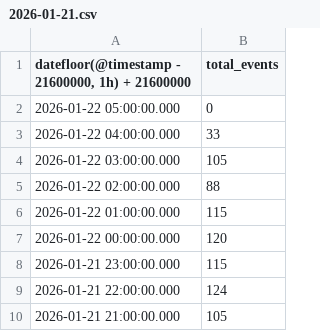
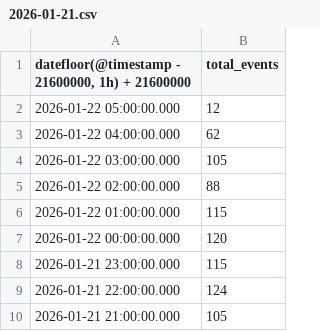
Before and after one commit to fdovzqz/pdp-ged-dashboard, a CSV file: data/2026-01-21.csv, drawn as a sheet; only a part is shown.

```diff
--- a/data/2026-01-21.csv
+++ b/data/2026-01-21.csv
@@ -1,4 +1,4 @@
 "datefloor(@timestamp - 21600000, 1h) + 21600000",total_events
-2026-01-22 05:00:00.000,0
-2026-01-22 04:00:00.000,33
+2026-01-22 05:00:00.000,12
+2026-01-22 04:00:00.000,62
 2026-01-22 03:00:00.000,105
```
Also changed, not shown: 12 other files.
